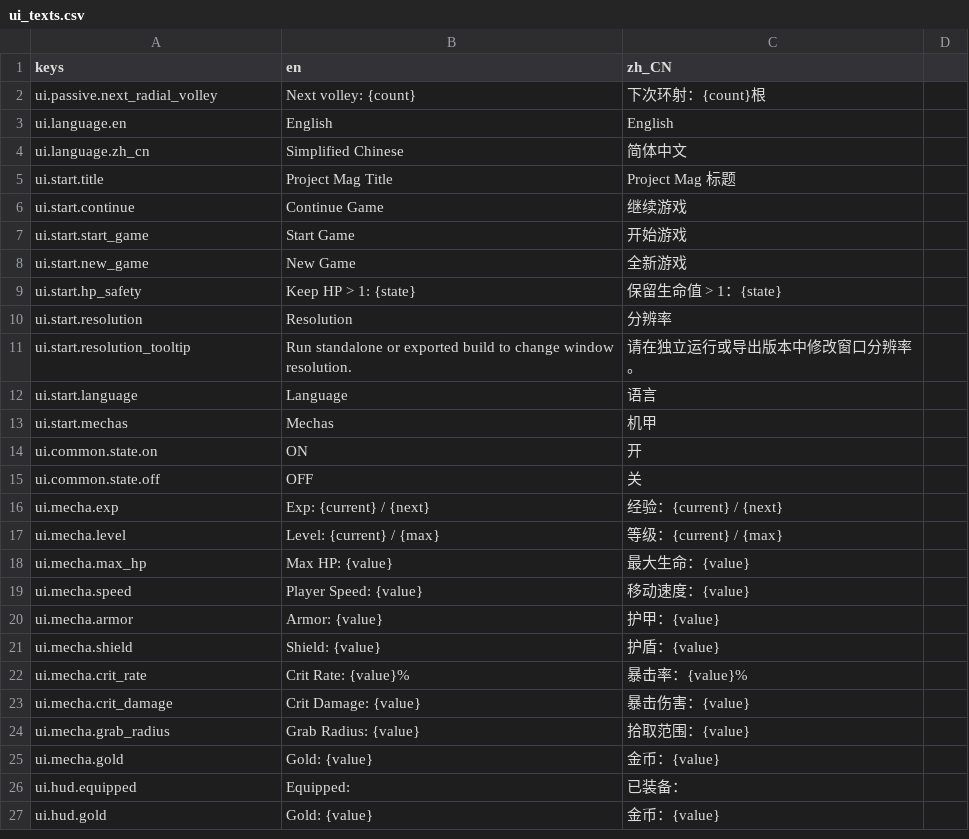
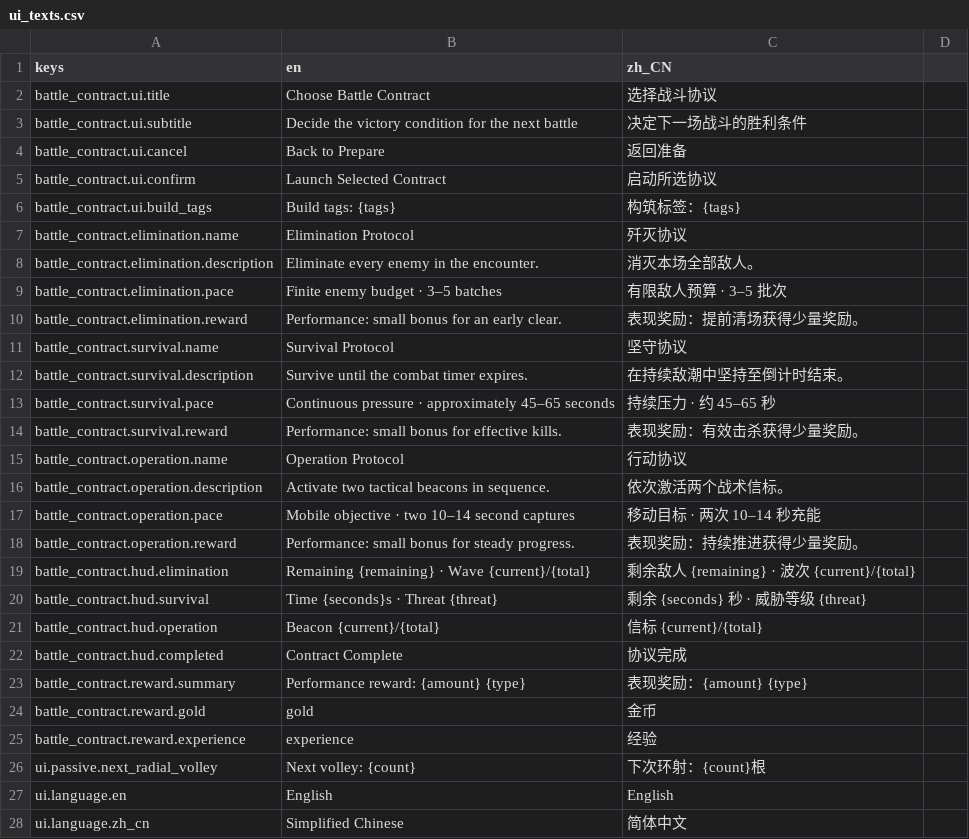
Before and after one commit to JYang496/project_mag, a CSV file: data/localization/ui_texts.csv, drawn as a sheet; only a part is shown; the shorter side is filled out with more unchanged rows; the diff names each change by its address in the sheet, - before the commit and + after, or states it on an @@ line.

Commit message:
proto and bug fix

```diff
--- a/data/localization/ui_texts.csv
+++ b/data/localization/ui_texts.csv
+row 2: battle_contract.ui.title | Choose Battle Contract | 选择战斗协议
+row 3: battle_contract.ui.subtitle | Decide the victory condition for the next battle | 决定下一场战斗的胜利条件
+row 4: battle_contract.ui.cancel | Back to Prepare | 返回准备
+row 5: battle_contract.ui.confirm | Launch Selected Contract | 启动所选协议
+row 6: battle_contract.ui.build_tags | Build tags: {tags} | 构筑标签：{tags}
+row 7: battle_contract.elimination.name | Elimination Protocol | 歼灭协议
+row 8: battle_contract.elimination.description | Eliminate every enemy in the encounter. | 消灭本场全部敌人。
+row 9: battle_contract.elimination.pace | Finite enemy budget · 3–5 batches | 有限敌人预算 · 3–5 批次
+row 10: battle_contract.elimination.reward | Performance: small bonus for an early clear. | 表现奖励：提前清场获得少量奖励。
+row 11: battle_contract.survival.name | Survival Protocol | 坚守协议
+row 12: battle_contract.survival.description | Survive until the combat timer expires. | 在持续敌潮中坚持至倒计时结束。
+row 13: battle_contract.survival.pace | Continuous pressure · approximately 45–65 seconds | 持续压力 · 约 45–65 秒
+row 14: battle_contract.survival.reward | Performance: small bonus for effective kills. | 表现奖励：有效击杀获得少量奖励。
+row 15: battle_contract.operation.name | Operation Protocol | 行动协议
+row 16: battle_contract.operation.description | Activate two tactical beacons in sequence. | 依次激活两个战术信标。
+row 17: battle_contract.operation.pace | Mobile objective · two 10–14 second captures | 移动目标 · 两次 10–14 秒充能
+row 18: battle_contract.operation.reward | Performance: small bonus for steady progress. | 表现奖励：持续推进获得少量奖励。
+row 19: battle_contract.hud.elimination | Remaining {remaining} · Wave {current}/{total} | 剩余敌人 {remaining} · 波次 {current}/{total}
+row 20: battle_contract.hud.survival | Time {seconds}s · Threat {threat} | 剩余 {seconds} 秒 · 威胁等级 {threat}
+row 21: battle_contract.hud.operation | Beacon {current}/{total} | 信标 {current}/{total}
+row 22: battle_contract.hud.completed | Contract Complete | 协议完成
+row 23: battle_contract.reward.summary | Performance reward: {amount} {type} | 表现奖励：{amount} {type}
+row 24: battle_contract.reward.gold | gold | 金币
+row 25: battle_contract.reward.experience | experience | 经验
```
Also changed, not shown: 52 other files.
